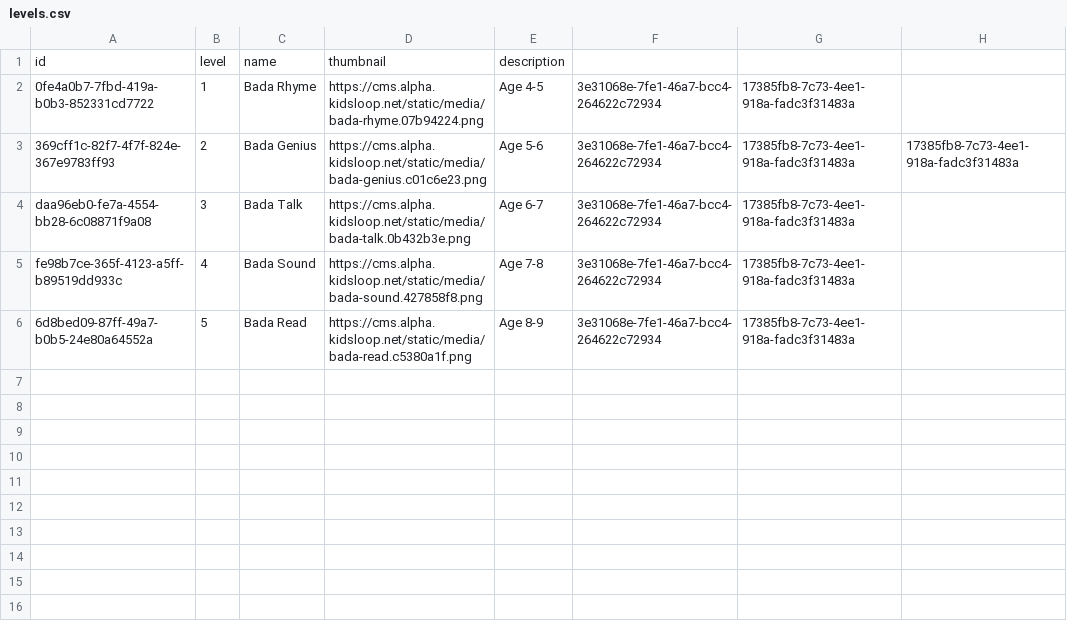
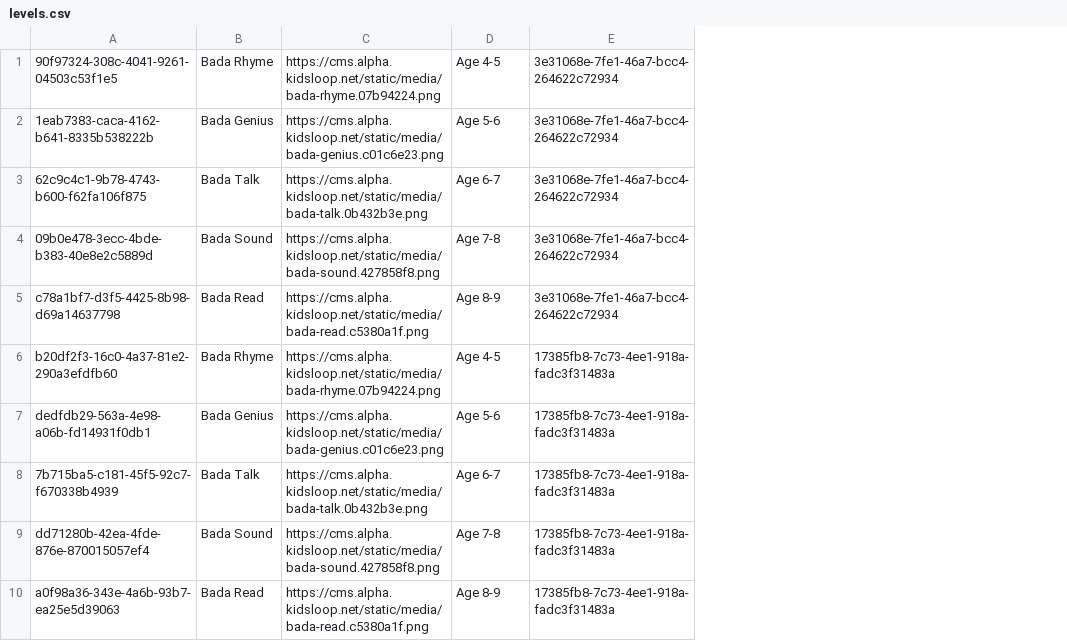
Before and after one commit to Klasmart-Engineering/klasmart-stm-lambda, a CSV file: doc/csv/levels.csv, drawn as a sheet; removed rows and columns are numbered as before the commit, all else as after; the diff names each change by its address in the sheet, - before the commit and + after, or states it on an @@ line.

```diff
--- a/doc/csv/levels.csv
+++ b/doc/csv/levels.csv
-column A, rows 2-6: 0fe4a0b7-7fbd-419a-b0b3-852331cd7722 | 369cff1c-82f7-4f7f-824e-367e9783ff93 | daa96eb0-fe7a-4554-bb28-6c08871f9a08 | fe98b7ce-365f-4123-a5ff-b89519dd933c | 6d8bed09-87ff-49a7-b0b5-24e80a64552a
-column B, rows 2-6: 1 | 2 | 3 | 4 | 5
+column A, rows 1-5: 90f97324-308c-4041-9261-04503c53f1e5 | 1eab7383-caca-4162-b641-8335b538222b | 62c9c4c1-9b78-4743-b600-f62fa106f875 | 09b0e478-3ecc-4bde-b383-40e8e2c5889d | c78a1bf7-d3f5-4425-8b98-d69a14637798
-column G, rows 2-6: all 17385fb8-7c73-4ee1-918a-fadc3f31483a
-column H, row 3: 17385fb8-7c73-4ee1-918a-fadc3f31483a
-row 1: id | level | name | thumbnail | description
+row 6: b20df2f3-16c0-4a37-81e2-290a3efdfb60 | Bada Rhyme | https://cms.alpha.kidsloop.net/static/media/bada-rhyme.07b94224.png | Age 4-5 | 17385fb8-7c73-4ee1-918a-fadc3f31483a
+row 7: dedfdb29-563a-4e98-a06b-fd14931f0db1 | Bada Genius | https://cms.alpha.kidsloop.net/static/media/bada-genius.c01c6e23.png | Age 5-6 | 17385fb8-7c73-4ee1-918a-fadc3f31483a
+row 8: 7b715ba5-c181-45f5-92c7-f670338b4939 | Bada Talk | https://cms.alpha.kidsloop.net/static/media/bada-talk.0b432b3e.png | Age 6-7 | 17385fb8-7c73-4ee1-918a-fadc3f31483a
+row 9: dd71280b-42ea-4fde-876e-870015057ef4 | Bada Sound | https://cms.alpha.kidsloop.net/static/media/bada-sound.427858f8.png | Age 7-8 | 17385fb8-7c73-4ee1-918a-fadc3f31483a
+row 10: a0f98a36-343e-4a6b-93b7-ea25e5d39063 | Bada Read | https://cms.alpha.kidsloop.net/static/media/bada-read.c5380a1f.png | Age 8-9 | 17385fb8-7c73-4ee1-918a-fadc3f31483a
```
Also changed, not shown: doc/csv/curriculums.csv, doc/csv/units.csv, 7 other files.
